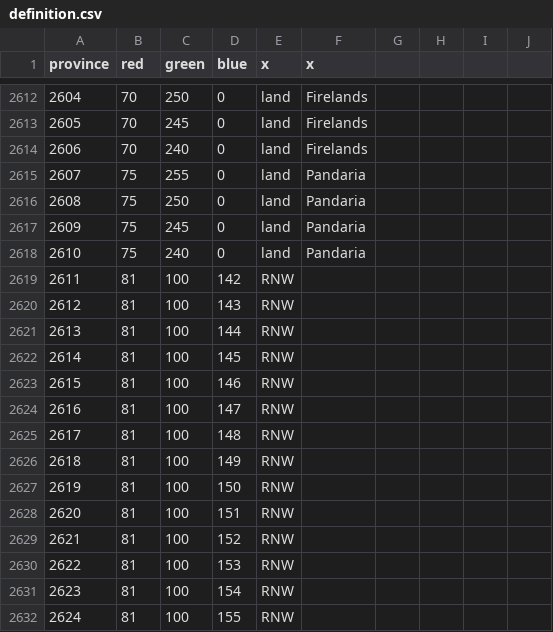
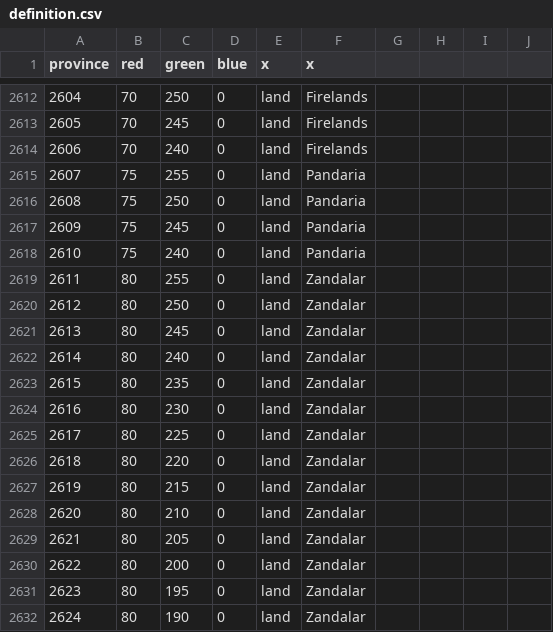
Before and after one commit to trym-b/WWU, a CSV file: map/definition.csv, drawn as a sheet; only a part is shown, gaps mark what is left out; the diff covers the shown part only.

```diff
--- a/map/definition.csv
+++ b/map/definition.csv
@@ -2618,15 +2618,15 @@ province;red;green;blue;x;x;;;;
 2610;75;240;0;land;Pandaria;;;;
-2611;81;100;142;RNW;;;;;
-2612;81;100;143;RNW;;;;;
-2613;81;100;144;RNW;;;;;
-2614;81;100;145;RNW;;;;;
-2615;81;100;146;RNW;;;;;
-2616;81;100;147;RNW;;;;;
-2617;81;100;148;RNW;;;;;
-2618;81;100;149;RNW;;;;;
-2619;81;100;150;RNW;;;;;
-2620;81;100;151;RNW;;;;;
-2621;81;100;152;RNW;;;;;
-2622;81;100;153;RNW;;;;;
-2623;81;100;154;RNW;;;;;
-2624;81;100;155;RNW;;;;;
+2611;80;255;0;land;Zandalar;;;;
+2612;80;250;0;land;Zandalar;;;;
+2613;80;245;0;land;Zandalar;;;;
+2614;80;240;0;land;Zandalar;;;;
+2615;80;235;0;land;Zandalar;;;;
+2616;80;230;0;land;Zandalar;;;;
+2617;80;225;0;land;Zandalar;;;;
+2618;80;220;0;land;Zandalar;;;;
+2619;80;215;0;land;Zandalar;;;;
+2620;80;210;0;land;Zandalar;;;;
+2621;80;205;0;land;Zandalar;;;;
+2622;80;200;0;land;Zandalar;;;;
+2623;80;195;0;land;Zandalar;;;;
+2624;80;190;0;land;Zandalar;;;;
```
Also changed, not shown: 45 edited cells elsewhere in this file, map/adjacencies.csv, 56 other files.
